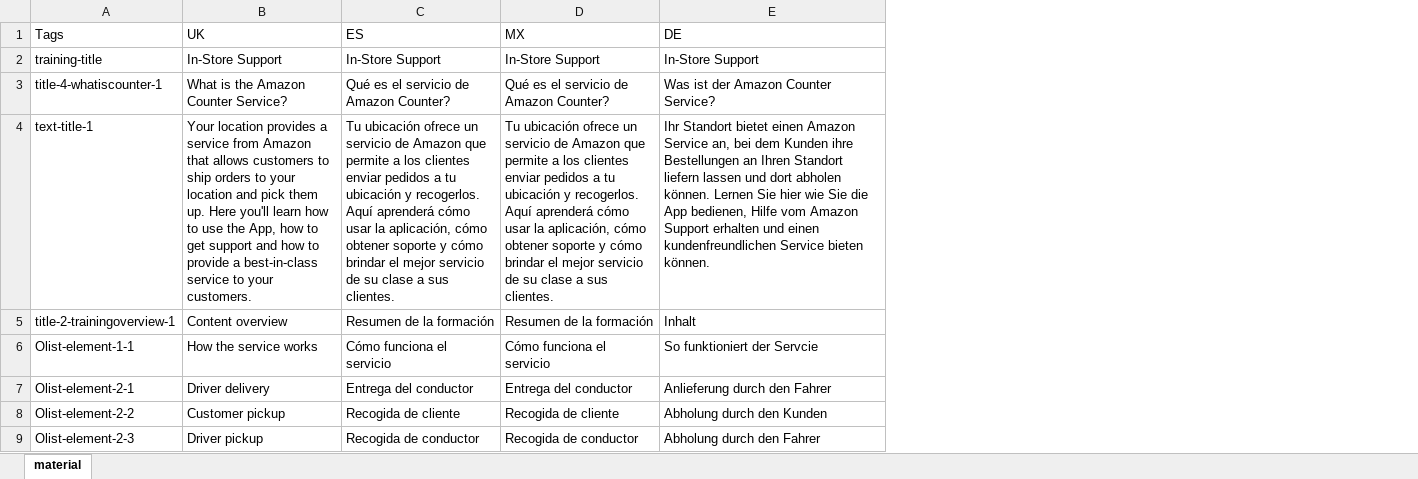
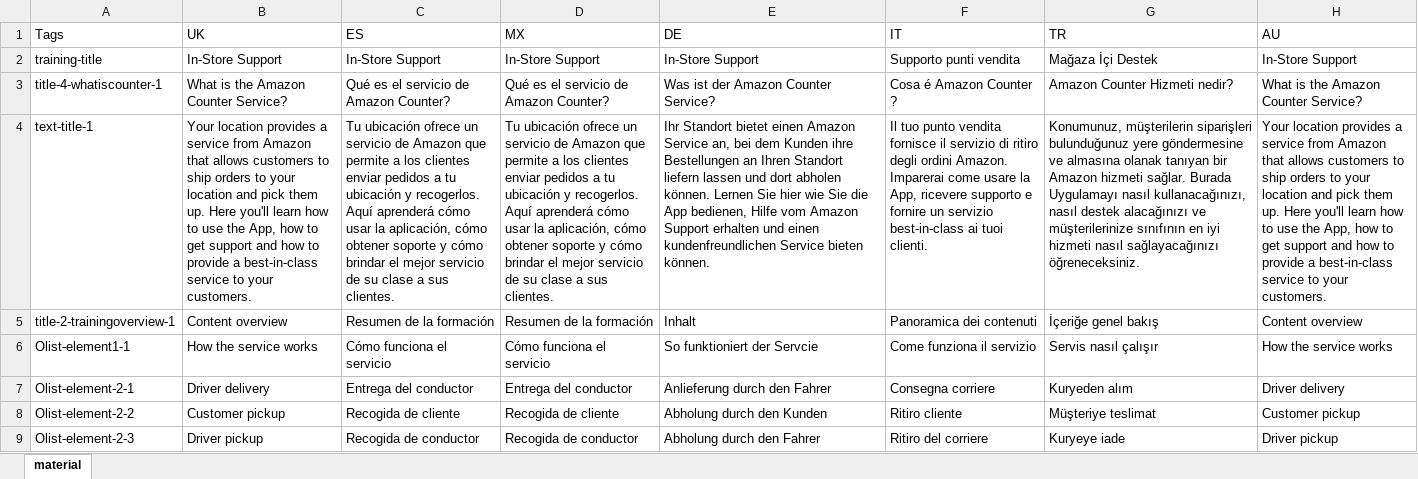
Before and after one commit to amzn/amazon-hub-support, an Excel workbook: translations/csvContent.xlsx, sheet material, drawn as a sheet; only a part is shown; values as stored, in another font and other column widths than the file's, no borders; the diff covers the shown part only; the diff names each change by its address in the sheet, - before the commit and + after, or states it on an @@ line.

```diff
--- a/translations/csvContent.xlsx (sheet material)
+++ b/translations/csvContent.xlsx (sheet material)
+column F (IT), rows 2-9: Supporto punti vendita | Cosa é Amazon Counter ? | Il tuo punto vendita fornisce il servizio di ritiro degli ordini Amazon. Imparerai come usare la App, ricevere supporto e fornire un servizio best-in-class ai tuoi clienti. | Panoramica dei contenuti | Come funziona il servizio | Consegna corriere | Ritiro cliente | Ritiro del corriere
+column G (TR), rows 2-9: Mağaza İçi Destek | Amazon Counter Hizmeti nedir? | Konumunuz, müşterilerin siparişleri bulunduğunuz yere göndermesine ve almasına olanak tanıyan bir Amazon hizmeti sağlar. Burada Uygulamayı nasıl kullanacağınızı, nasıl destek alacağınızı ve müşterilerinize sınıfının en iyi hizmeti nasıl sağlayacağınızı öğreneceksiniz. | İçeriğe genel bakış | Servis nasıl çalışır | Kuryeden alım | Müşteriye teslimat | Kuryeye iade
+column H (AU), rows 2-9: In-Store Support | What is the Amazon Counter Service? | Your location provides a service from Amazon that allows customers to ship orders to your location and pick them up. Here you'll learn how to use the App, how to get support and how to provide a best-in-class service to your customers. | Content overview | How the service works | Driver delivery | Customer pickup | Driver pickup
-A6 (Tags): Olist-element-1-1
+A6 (Tags): Olist-element1-1
```
Also changed, not shown: 15 edited cells and cell formats elsewhere in this sheet, 15 other files.
